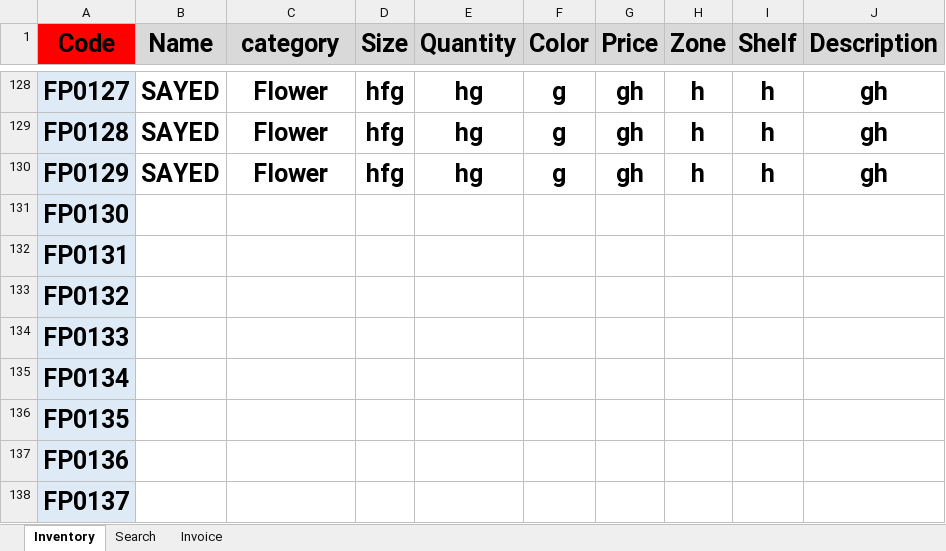
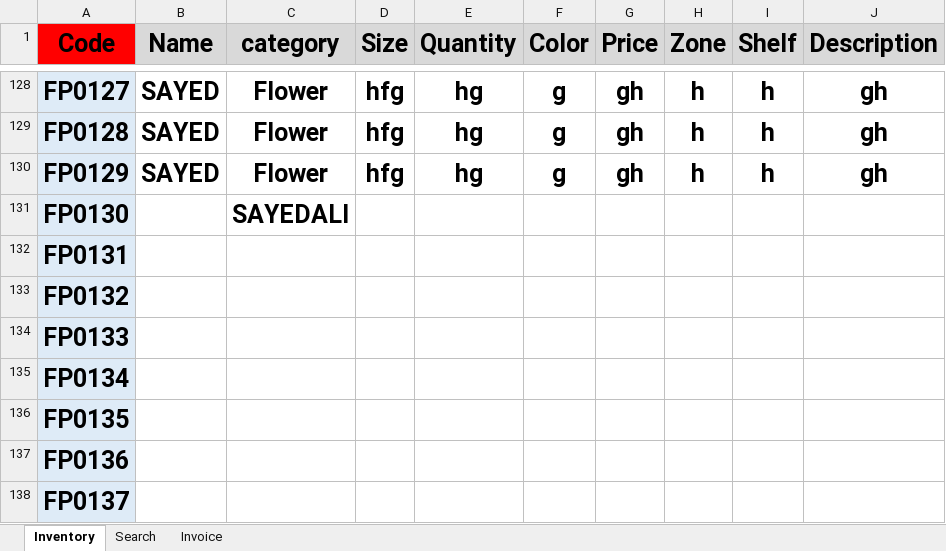
Before and after one commit to FlowerSystem-lb/inventorysystem, an Excel workbook: Inventory.xlsm, sheet Inventory, drawn as a sheet; only a part is shown, gaps mark what is left out; values as stored, in another font and other column widths than the file's, no borders; charts and pictures not drawn; the diff names each change by its address in the sheet, - before the commit and + after, or states it on an @@ line.

```diff
--- a/Inventory.xlsm (sheet Inventory)
+++ b/Inventory.xlsm (sheet Inventory)
-C131 (category): (empty)
+C131 (category): SAYEDALI
```
Also changed, not shown: 2 other files.
